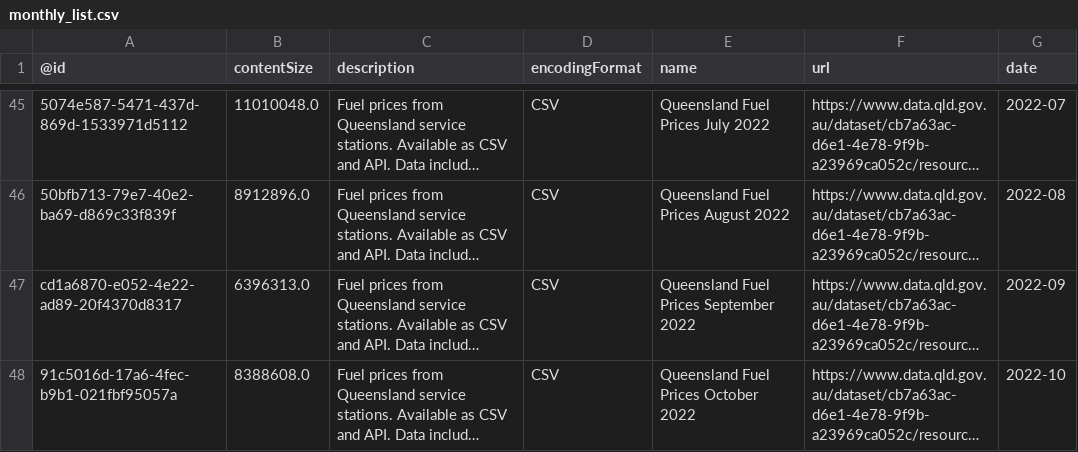
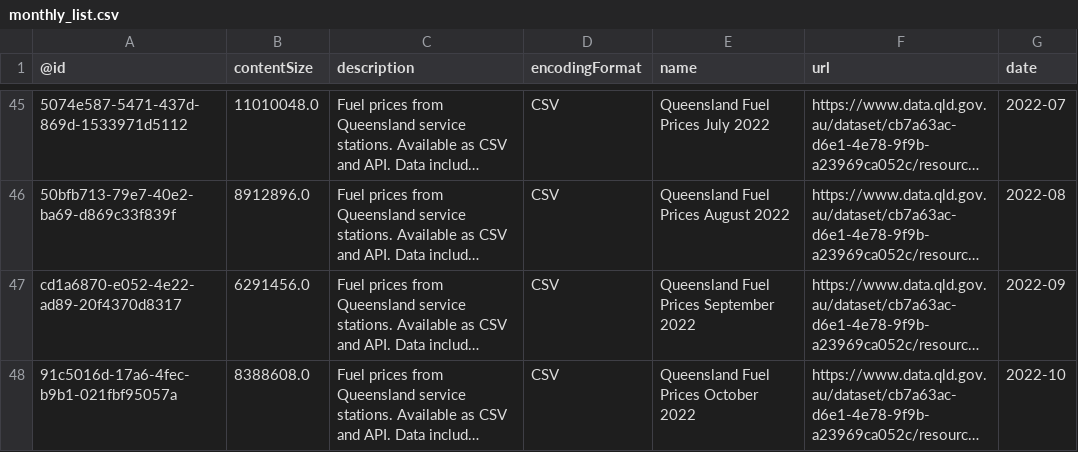
Before and after one commit to gsajko/QLD_fuel_scraping, a CSV file: data/monthly_list.csv, drawn as a sheet; only a part is shown, gaps mark what is left out; long unchanged cells end in …; the diff names each change by its address in the sheet, - before the commit and + after, or states it on an @@ line.

```diff
--- a/data/monthly_list.csv
+++ b/data/monthly_list.csv
-B47 (contentSize): 6396313.0
+B47 (contentSize): 6291456.0
```
Also changed, not shown: 1 other file.
